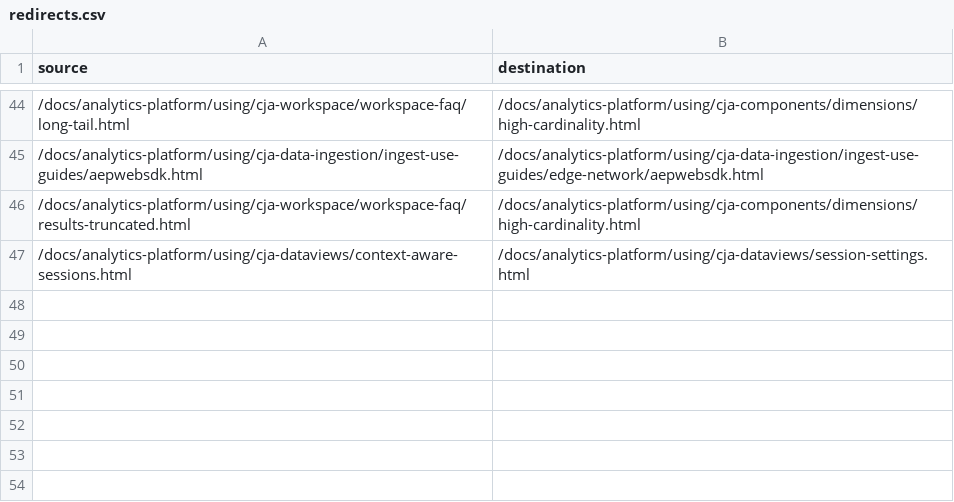
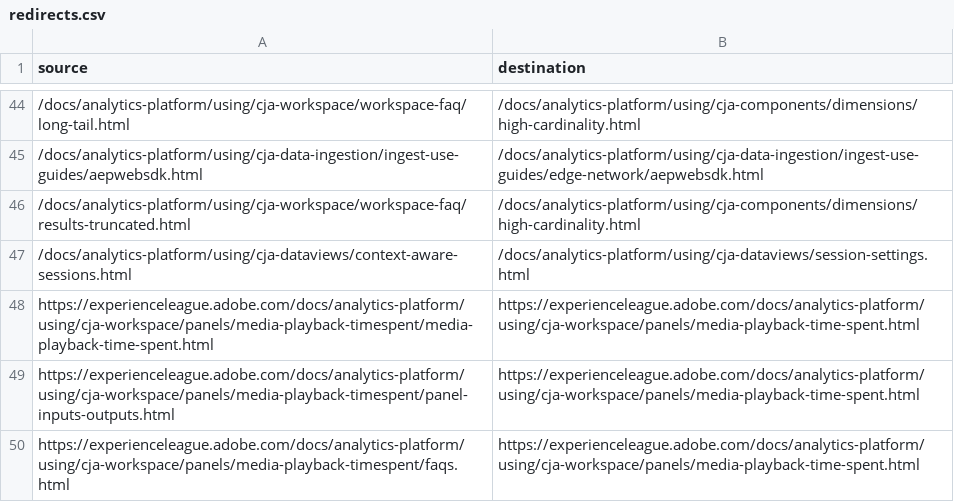
Before and after one commit to AdobeDocs/analytics-platform.en, a CSV file: redirects.csv, drawn as a sheet; only a part is shown, gaps mark what is left out; the diff names each change by its address in the sheet, - before the commit and + after, or states it on an @@ line.

Commit message:
Updates for Media Playback Time Spent panel
emoved the folder called Media Playback Time Spent, and combined the contents of the folder into a single article: Media Playback Time Spent panel(/help/analysis-workspace/c-panels/media-playback-time-spent.md). This change is more in line with the documentation for other panels.

```diff
--- a/redirects.csv
+++ b/redirects.csv
+row 48: https://experienceleague.adobe.com/docs/analytics-platform/using/cja-workspace/panels/media-playback-timespent/media-playback-time-spent.html | https://experienceleague.adobe.com/docs/analytics-platform/using/cja-workspace/panels/media-playback-time-spent.html
+row 49: https://experienceleague.adobe.com/docs/analytics-platform/using/cja-workspace/panels/media-playback-timespent/panel-inputs-outputs.html | https://experienceleague.adobe.com/docs/analytics-platform/using/cja-workspace/panels/media-playback-time-spent.html
+row 50: https://experienceleague.adobe.com/docs/analytics-platform/using/cja-workspace/panels/media-playback-timespent/faqs.html | https://experienceleague.adobe.com/docs/analytics-platform/using/cja-workspace/panels/media-playback-time-spent.html
```
Also changed, not shown: 5 other files.
